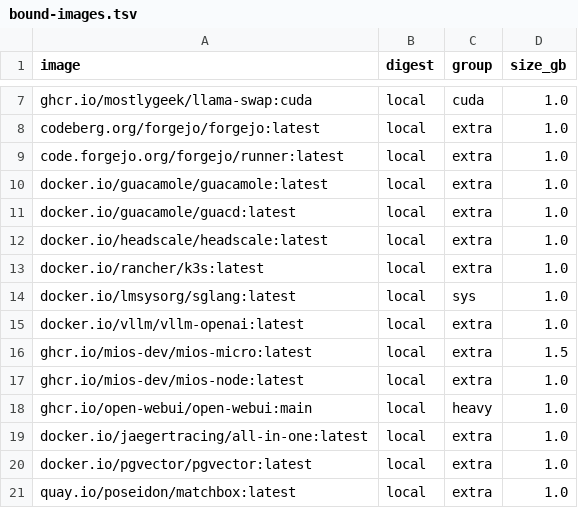
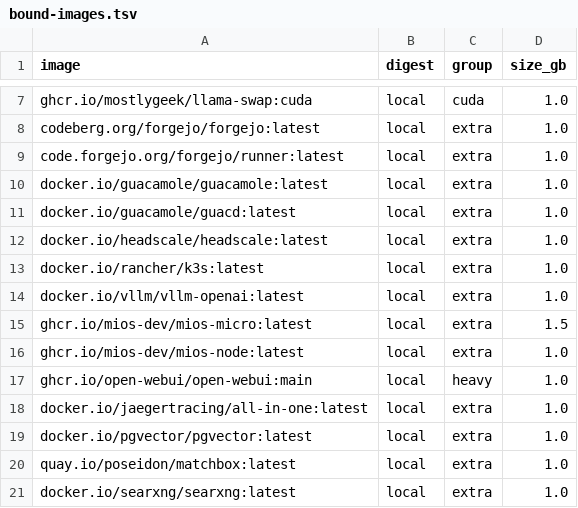
Before and after one commit to mios-dev/MiOS, a TSV file: usr/share/mios/artifacts/sbom/bound-images.tsv, drawn as a sheet; only a part is shown, gaps mark what is left out; the shorter side is filled out with more unchanged rows; the diff names each change by its address in the sheet, - before the commit and + after, or states it on an @@ line.

```diff
--- a/usr/share/mios/artifacts/sbom/bound-images.tsv
+++ b/usr/share/mios/artifacts/sbom/bound-images.tsv
-row 14: docker.io/lmsysorg/sglang:latest | local | sys | 1.0
```
Also changed, not shown: 55 other files.
